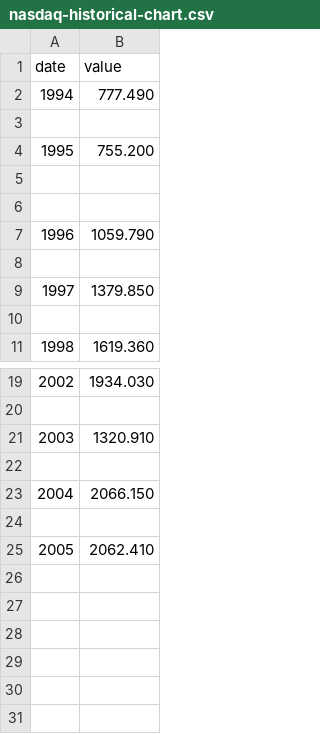
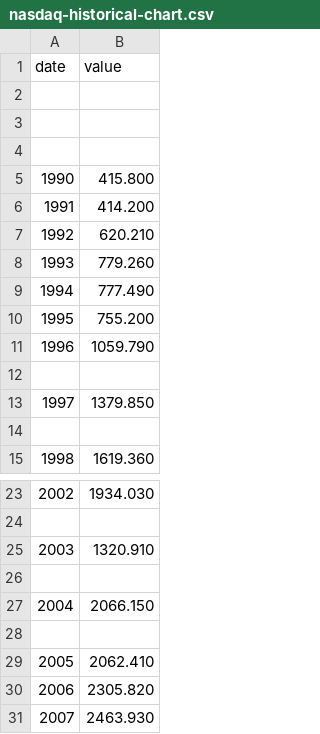
Before and after one commit to Gozdziewicz23/Gozdziewicz23.github.io, a CSV file: nasdaq-historical-chart.csv, drawn as a sheet; only a part is shown, gaps mark what is left out.

Commit message:
Update nasdaq-historical-chart.csv

```diff
--- a/nasdaq-historical-chart.csv
+++ b/nasdaq-historical-chart.csv
@@ -1,7 +1,11 @@
 date,value
-1994,777.490
-
-1995,755.200
 
 
+
+1990,415.800
+1991,414.200
+1992,620.210
+1993,779.260
+1994,777.490
+1995,755.200
 1996,	1059.790
@@ -25 +29,3 @@ date,value
 2005,	2062.410
+2006,2305.820
+2007,2463.930
```
